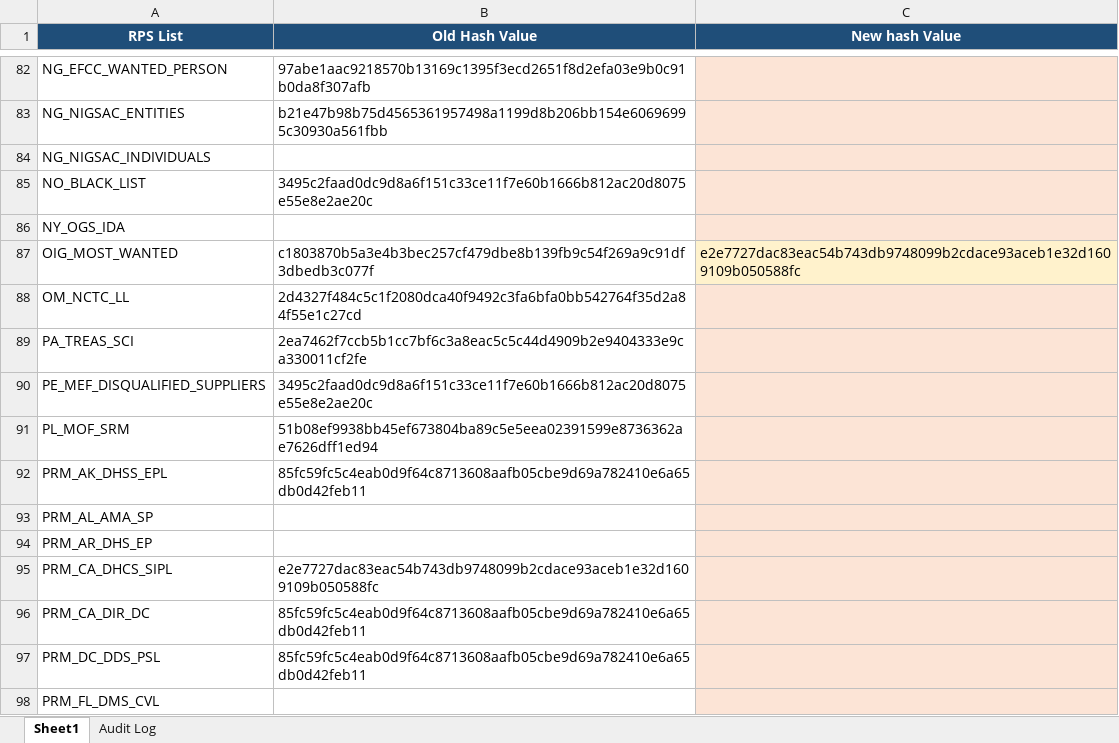
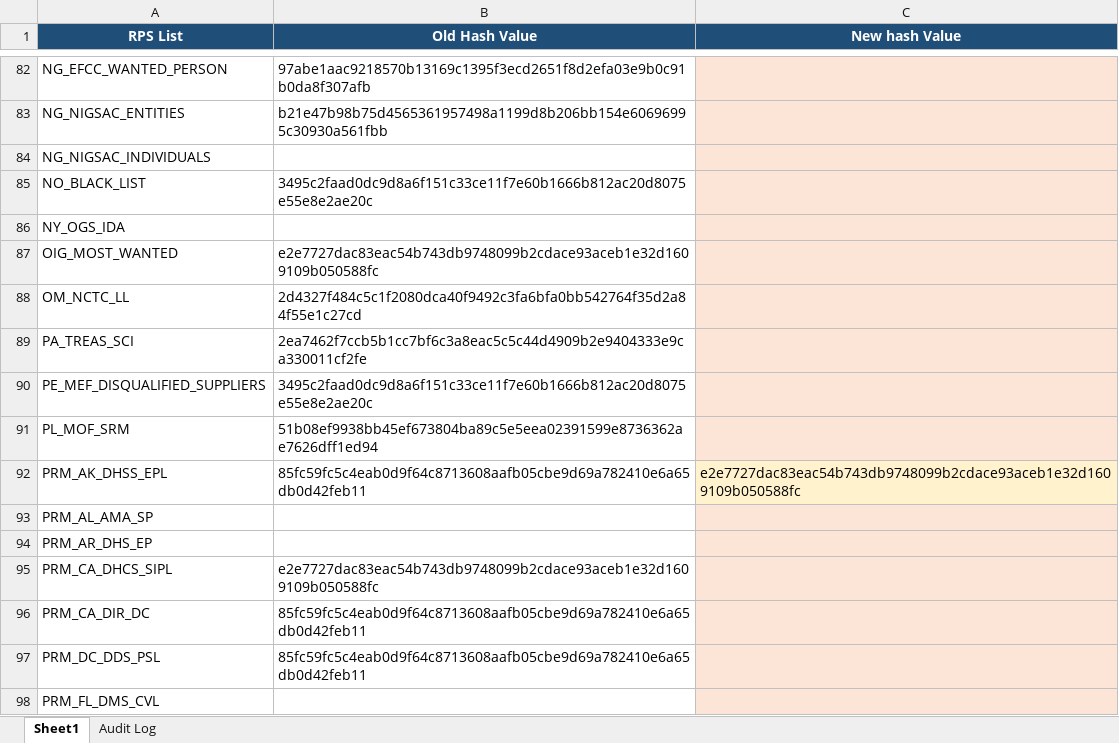
Before and after one commit to rahulraveendrannair-bot/Update-Checking-Automation, an Excel workbook: RPS_Updates.xlsx, sheet Sheet1, drawn as a sheet; only a part is shown, gaps mark what is left out; values as stored, in another font and other column widths than the file's, no borders; the diff names each change by its address in the sheet, - before the commit and + after, or states it on an @@ line.

```diff
--- a/RPS_Updates.xlsx (sheet Sheet1)
+++ b/RPS_Updates.xlsx (sheet Sheet1)
-B87 (Old Hash Value): c1803870b5a3e4b3bec257cf479dbe8b139fb9c54f269a9c91df3dbedb3c077f
+B87 (Old Hash Value): e2e7727dac83eac54b743db9748099b2cdace93aceb1e32d1609109b050588fc
-C87 (New hash Value): e2e7727dac83eac54b743db9748099b2cdace93aceb1e32d1609109b050588fc
+C87 (New hash Value): (empty)
-C92 (New hash Value): (empty)
+C92 (New hash Value): e2e7727dac83eac54b743db9748099b2cdace93aceb1e32d1609109b050588fc
```
Also changed, not shown: sheet Audit Log, 2 other files.
